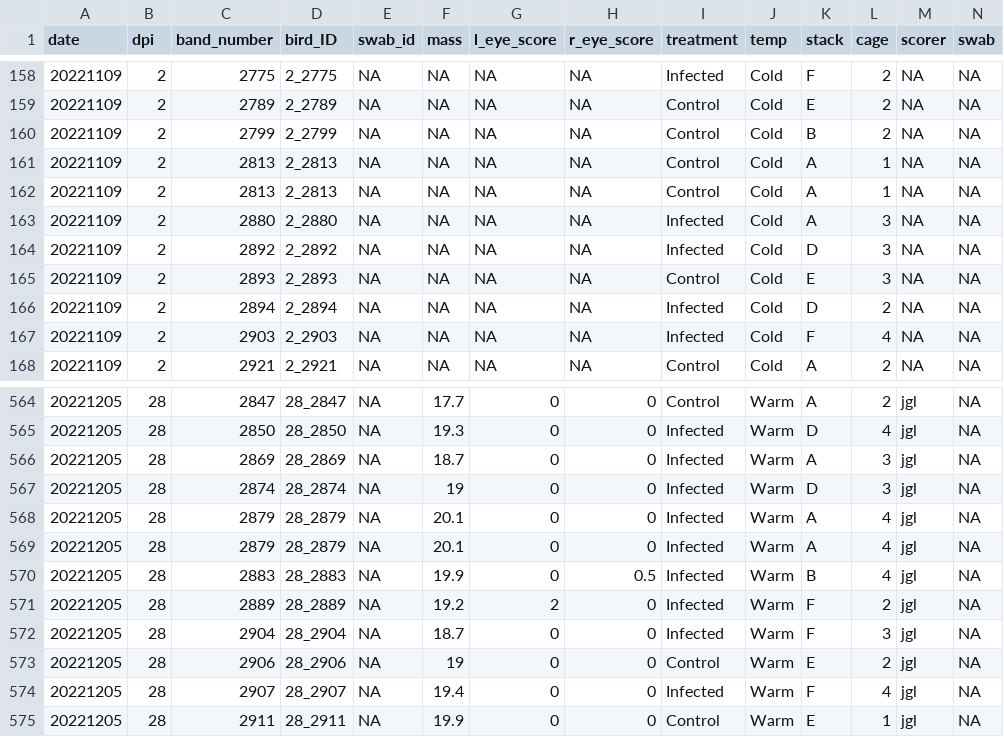
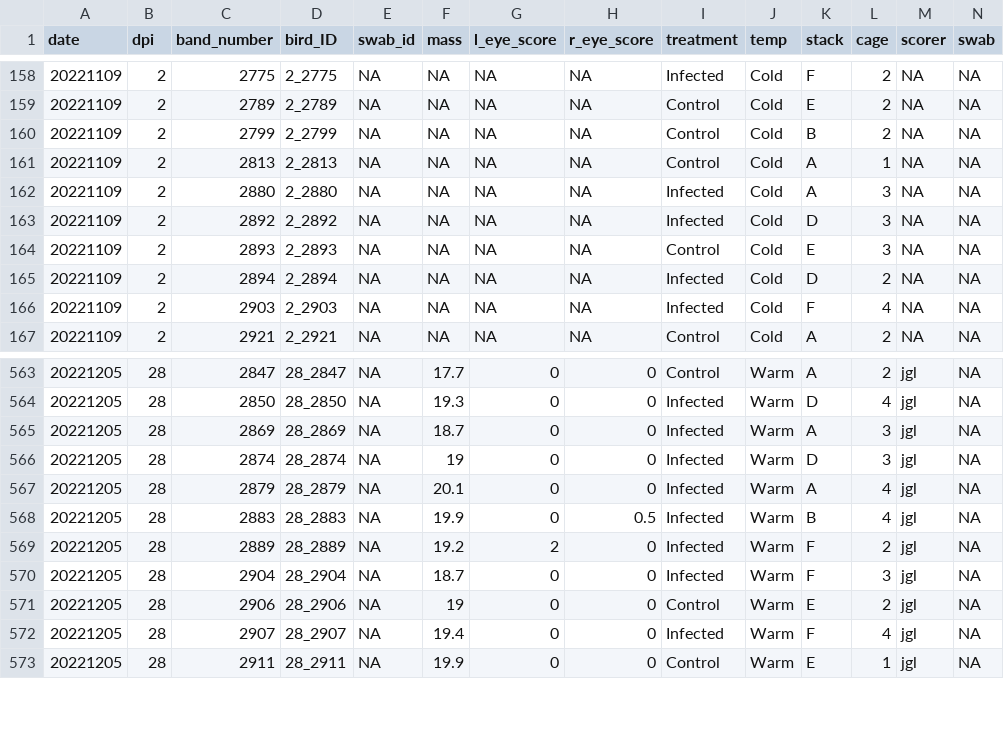
Before and after one commit to jessegl97/Temperature-and-Immunity-2022, a CSV file: ti_merged_data.csv, drawn as a sheet; only a part is shown, gaps mark what is left out; rows hold the shown columns only; the diff names each change by its address in the sheet, - before the commit and + after, or states it on an @@ line.

Commit message:
Data Formatting Rmd

```diff
--- a/ti_merged_data.csv
+++ b/ti_merged_data.csv
-row 162: 20221109 | 2 | 2813 | 2_2813 | NA | NA | NA | NA | Control | Cold | A | 1 | NA | NA
-row 569: 20221205 | 28 | 2879 | 28_2879 | NA | 20.1 | 0 | 0 | Infected | Warm | A | 4 | jgl | NA
```
Also changed, not shown: 7 other files.
